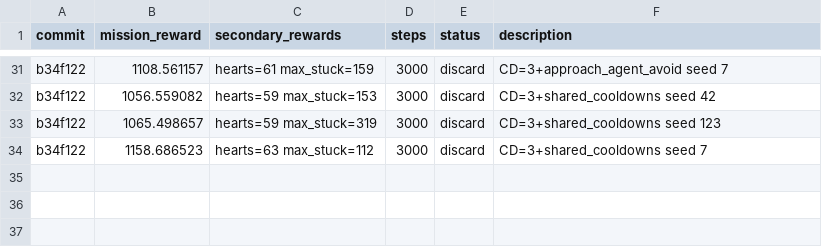
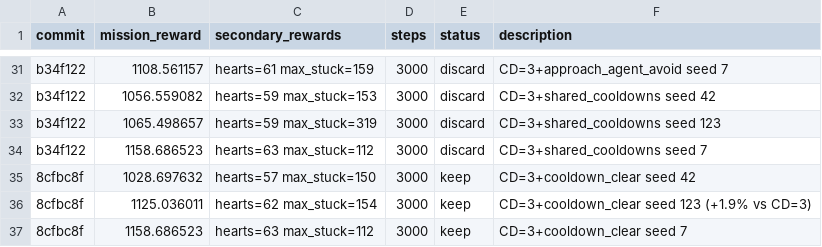
Before and after one commit to SolbiatiAlessandro/cogames, a TSV file: docs/results_claude-amazing-meitner-zwbgs.tsv, drawn as a sheet; only a part is shown, gaps mark what is left out.

```diff
--- a/docs/results_claude-amazing-meitner-zwbgs.tsv
+++ b/docs/results_claude-amazing-meitner-zwbgs.tsv
@@ -34 +34,4 @@ b34f122	1065.498657	hearts=59 max_stuck=319	3000	discard	CD=3+shared_cooldowns s
 b34f122	1158.686523	hearts=63 max_stuck=112	3000	discard	CD=3+shared_cooldowns seed 7
+8cfbc8f	1028.697632	hearts=57 max_stuck=150	3000	keep	CD=3+cooldown_clear seed 42
+8cfbc8f	1125.036011	hearts=62 max_stuck=154	3000	keep	CD=3+cooldown_clear seed 123 (+1.9% vs CD=3)
+8cfbc8f	1158.686523	hearts=63 max_stuck=112	3000	keep	CD=3+cooldown_clear seed 7
```
Also changed, not shown: 1 other file.
